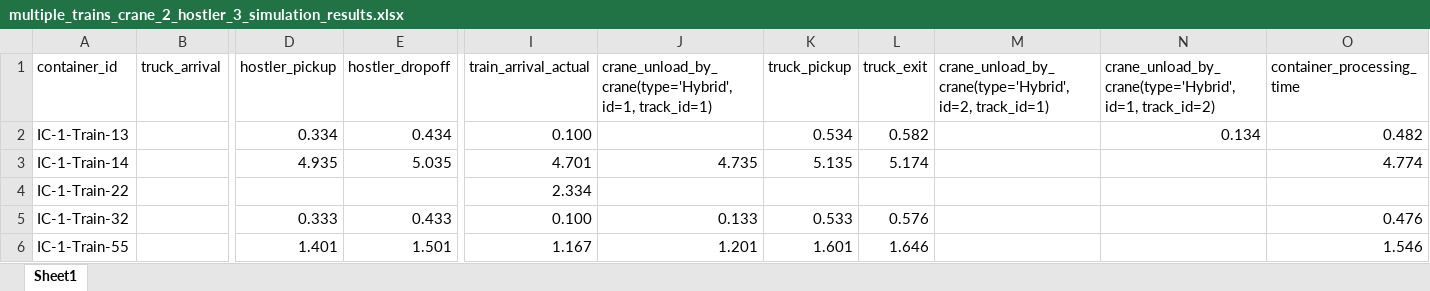
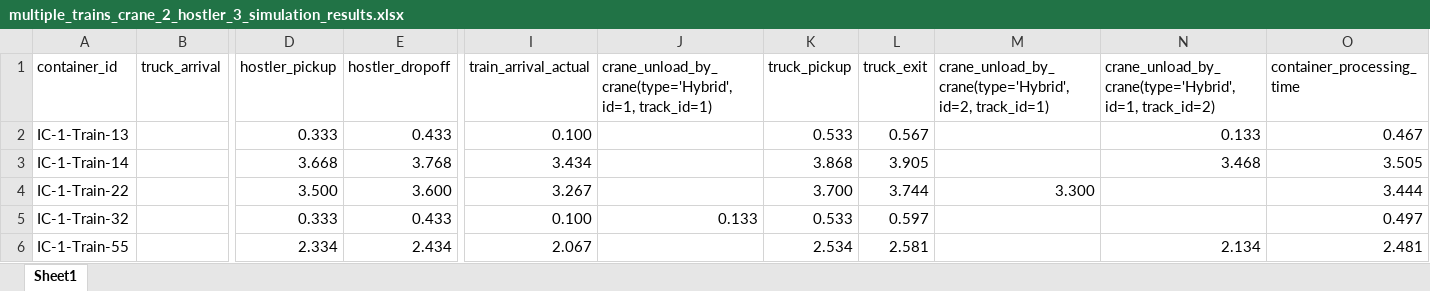
Before and after one commit to qianntong/LIFTS, an Excel workbook: output/double_track_results/multiple_trains_crane_2_hostler_3_simulation_results.xlsx, sheet Sheet1, drawn as a sheet; only a part is shown, gaps mark what is left out; values as stored, in another font and other column widths than the file's, no borders; table styles not drawn; the diff covers the shown part only; the diff names each change by its address in the sheet, - before the commit and + after, or states it on an @@ line.

```diff
--- a/output/double_track_results/multiple_trains_crane_2_hostler_3_simulation_results.xlsx (sheet Sheet1)
+++ b/output/double_track_results/multiple_trains_crane_2_hostler_3_simulation_results.xlsx (sheet Sheet1)
-D2 (hostler_pickup): 0.334
+D2 (hostler_pickup): 0.333
-E2 (hostler_dropoff): 0.434
+E2 (hostler_dropoff): 0.433
-K2 (truck_pickup): 0.534
+K2 (truck_pickup): 0.533
-L2 (truck_exit): 0.582
+L2 (truck_exit): 0.567
-N2: 0.134
+N2: 0.133
-O2 (container_processing_time): 0.482
+O2 (container_processing_time): 0.467
-D3 (hostler_pickup): 4.935
+D3 (hostler_pickup): 3.668
-E3 (hostler_dropoff): 5.035
+E3 (hostler_dropoff): 3.768
-I3 (train_arrival_actual): 4.701
+I3 (train_arrival_actual): 3.434
-J3: 4.735
+J3: (empty)
-K3 (truck_pickup): 5.135
+K3 (truck_pickup): 3.868
-L3 (truck_exit): 5.174
+L3 (truck_exit): 3.905
-N3: (empty)
+N3: 3.468
-O3 (container_processing_time): 4.774
+O3 (container_processing_time): 3.505
-D4 (hostler_pickup): (empty)
+D4 (hostler_pickup): 3.500
-E4 (hostler_dropoff): (empty)
+E4 (hostler_dropoff): 3.600
-I4 (train_arrival_actual): 2.334
+I4 (train_arrival_actual): 3.267
-K4 (truck_pickup): (empty)
+K4 (truck_pickup): 3.700
-L4 (truck_exit): (empty)
+L4 (truck_exit): 3.744
-M4: (empty)
+M4: 3.300
-O4 (container_processing_time): (empty)
+O4 (container_processing_time): 3.444
-L5 (truck_exit): 0.576
+L5 (truck_exit): 0.597
-O5 (container_processing_time): 0.476
+O5 (container_processing_time): 0.497
-D6 (hostler_pickup): 1.401
+D6 (hostler_pickup): 2.334
-E6 (hostler_dropoff): 1.501
+E6 (hostler_dropoff): 2.434
-I6 (train_arrival_actual): 1.167
+I6 (train_arrival_actual): 2.067
-J6: 1.201
+J6: (empty)
-K6 (truck_pickup): 1.601
+K6 (truck_pickup): 2.534
-L6 (truck_exit): 1.646
+L6 (truck_exit): 2.581
-N6: (empty)
+N6: 2.134
-O6 (container_processing_time): 1.546
+O6 (container_processing_time): 2.481
```
Also changed, not shown: 159 edited cells elsewhere in this sheet, 2 other files.
